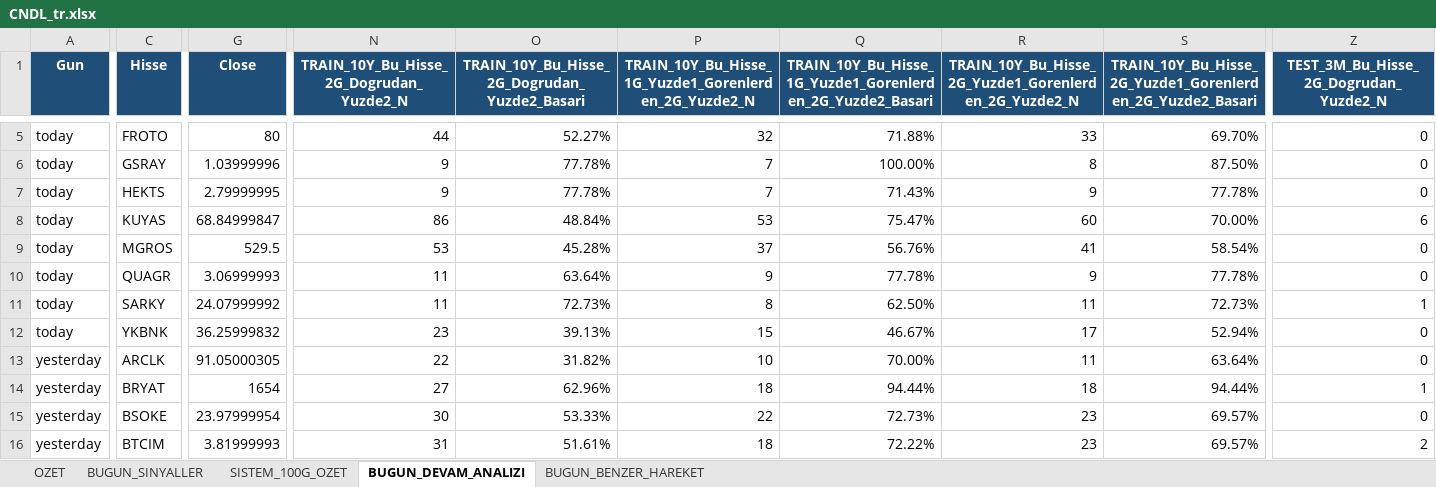
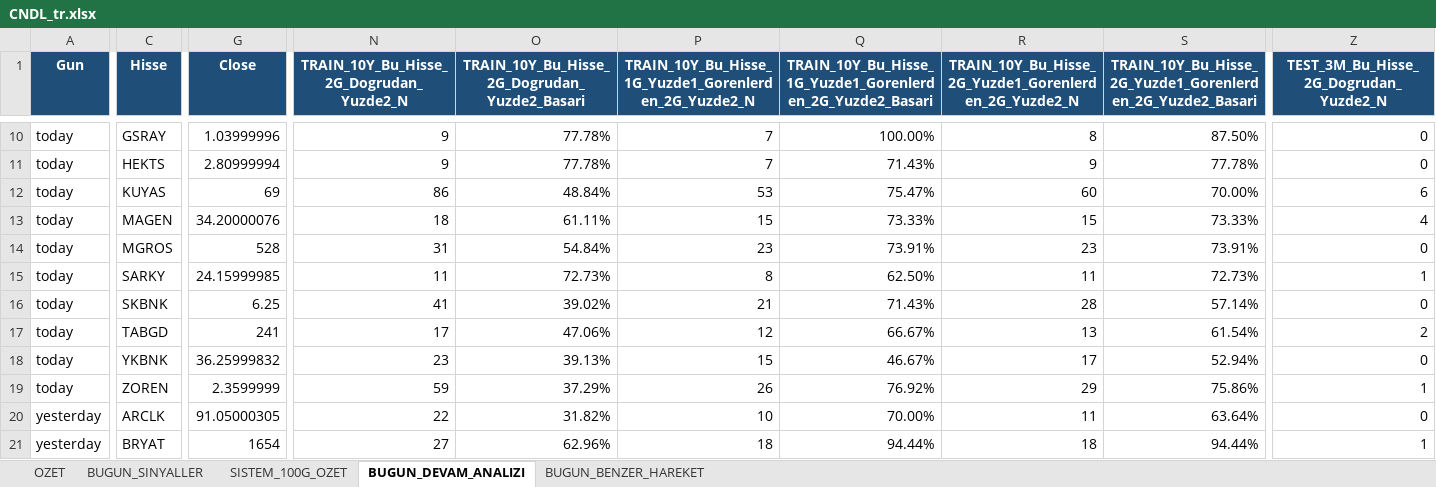
Before and after one commit to serkanche/portfoy, an Excel workbook: CNDL_tr.xlsx, sheet BUGUN_DEVAM_ANALIZI, drawn as a sheet; only a part is shown, gaps mark what is left out; the shorter side is filled out with more unchanged rows; values as stored, in another font and other column widths than the file's, no borders; removed rows and columns are numbered as before the commit, all else as after; rows hold the shown columns only; the diff covers the shown part only; the diff names each change by its address in the sheet, - before the commit and + after, or states it on an @@ line.

```diff
--- a/CNDL_tr.xlsx (sheet BUGUN_DEVAM_ANALIZI)
+++ b/CNDL_tr.xlsx (sheet BUGUN_DEVAM_ANALIZI)
-row 5: today | FROTO | 80 | 44 | 52.27% | 32 | 71.88% | 33 | 69.70% | 0
-G11 (Close): 2.79999995
+G11 (Close): 2.80999994
-G12 (Close): 68.84999847
+G12 (Close): 69
-C13 (Hisse): MGROS
+C13 (Hisse): MAGEN
-G13 (Close): 529.5
+G13 (Close): 34.20000076
-N13: 53
+N13: 18
-O13: 45.28%
+O13: 61.11%
-P13: 37
+P13: 15
-Q13: 56.76%
+Q13: 73.33%
-R13: 41
+R13: 15
-S13: 58.54%
+S13: 73.33%
-Z13: 0
+Z13: 4
-row 10: today | QUAGR | 3.06999993 | 11 | 63.64% | 9 | 77.78% | 9 | 77.78% | 0
+row 14: today | MGROS | 528 | 31 | 54.84% | 23 | 73.91% | 23 | 73.91% | 0
-G15 (Close): 24.07999992
+G15 (Close): 24.15999985
+row 16: today | SKBNK | 6.25 | 41 | 39.02% | 21 | 71.43% | 28 | 57.14% | 0
+row 17: today | TABGD | 241 | 17 | 47.06% | 12 | 66.67% | 13 | 61.54% | 2
+row 19: today | ZOREN | 2.3599999 | 59 | 37.29% | 26 | 76.92% | 29 | 75.86% | 1
```
Also changed, not shown: 5 added rows and 21 edited cells elsewhere in this sheet, sheet BUGUN_BENZER_HAREKET, sheet BUGUN_SINYALLER, sheet OZET.
